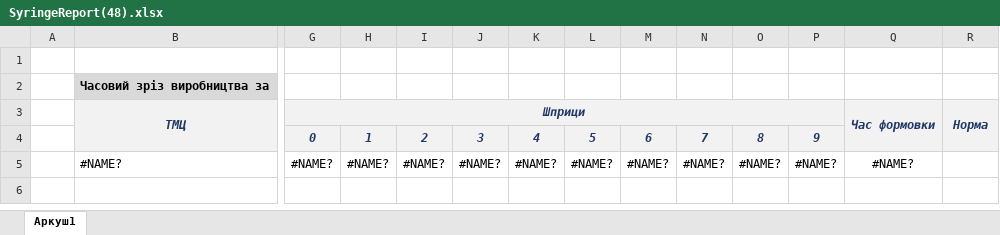
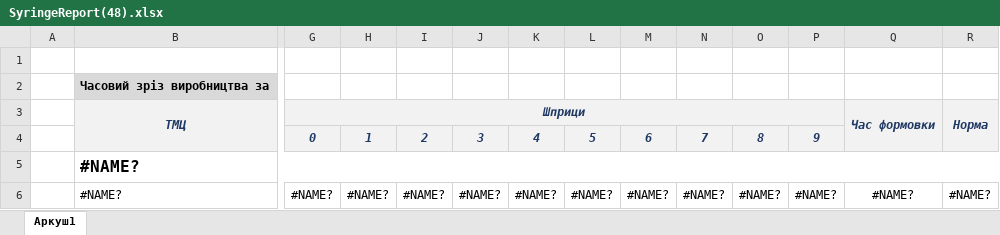
Before and after one commit to sp75/SP-Sklad, an Excel workbook: SP_Sklad/TempLate/SyringeReport(48).xlsx, sheet Аркуш1, drawn as a sheet; only a part is shown, gaps mark what is left out; values as stored, in another font and other column widths than the file's, no borders; addresses are those after the commit; rows hold the shown columns only; the diff names each change by its address in the sheet, - before the commit and + after, or states it on an @@ line.

```diff
--- a/SP_Sklad/TempLate/SyringeReport(48).xlsx (sheet Аркуш1)
+++ b/SP_Sklad/TempLate/SyringeReport(48).xlsx (sheet Аркуш1)
+row 5:  | #NAME?
-R6 (Норма): (empty)
+R6 (Норма): #NAME?
```
Also changed, not shown: formulas that keep their value, 57 other files.
